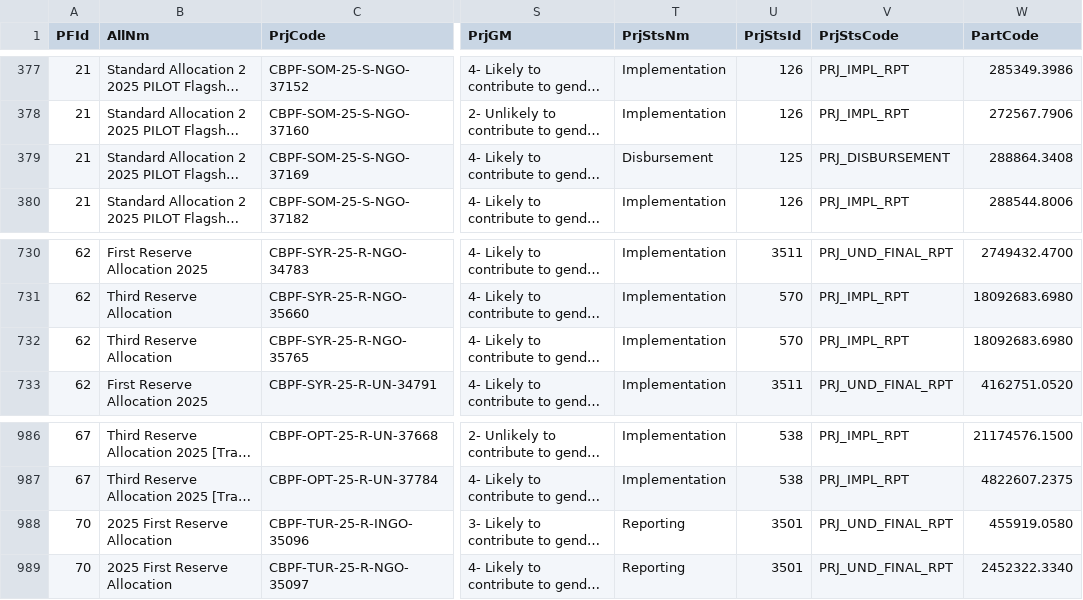
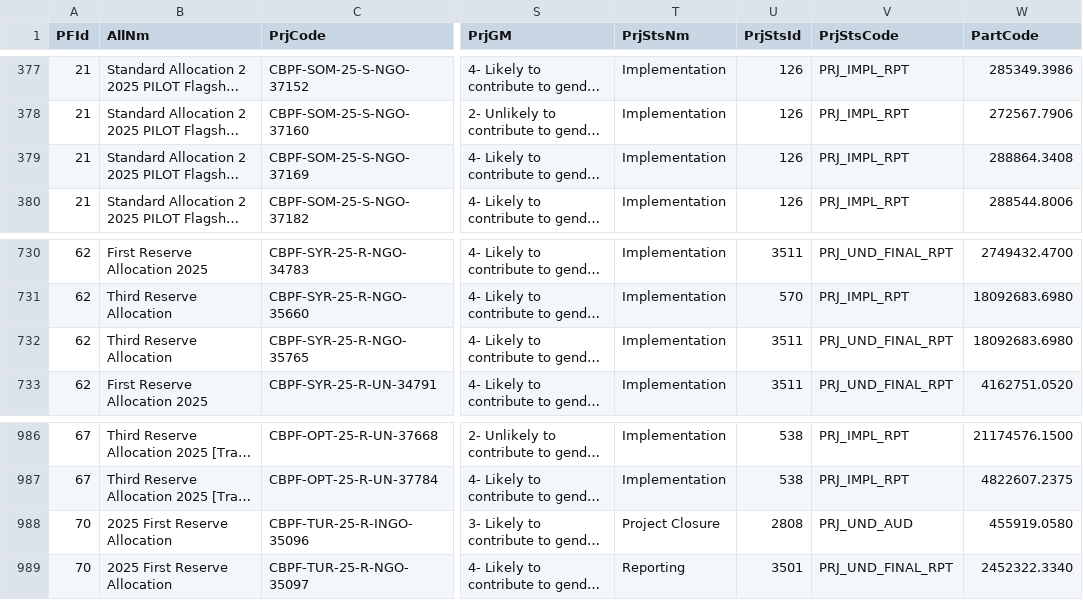
Before and after one commit to CBPFGMS/cbpfgms-data, a CSV file: utils/CBPF_allocations_overview_static/data/ProjectSummaryV2_2025.csv, drawn as a sheet; only a part is shown, gaps mark what is left out; long unchanged cells end in …; the diff names each change by its address in the sheet, - before the commit and + after, or states it on an @@ line.

```diff
--- a/utils/CBPF_allocations_overview_static/data/ProjectSummaryV2_2025.csv
+++ b/utils/CBPF_allocations_overview_static/data/ProjectSummaryV2_2025.csv
-T379 (PrjStsNm): Disbursement
+T379 (PrjStsNm): Implementation
-U379 (PrjStsId): 125
+U379 (PrjStsId): 126
-V379 (PrjStsCode): PRJ_DISBURSEMENT
+V379 (PrjStsCode): PRJ_IMPL_RPT
-U732 (PrjStsId): 570
+U732 (PrjStsId): 3511
-V732 (PrjStsCode): PRJ_IMPL_RPT
+V732 (PrjStsCode): PRJ_UND_FINAL_RPT
-T988 (PrjStsNm): Reporting
+T988 (PrjStsNm): Project Closure
-U988 (PrjStsId): 3501
+U988 (PrjStsId): 2808
-V988 (PrjStsCode): PRJ_UND_FINAL_RPT
+V988 (PrjStsCode): PRJ_UND_AUD
```
Also changed, not shown: utils/CBPF_allocations_overview_static/data/AllocationTypes.csv, utils/CBPF_allocations_overview_static/data/ProjectSummaryAggV2_2015.csv, 8 other files.
